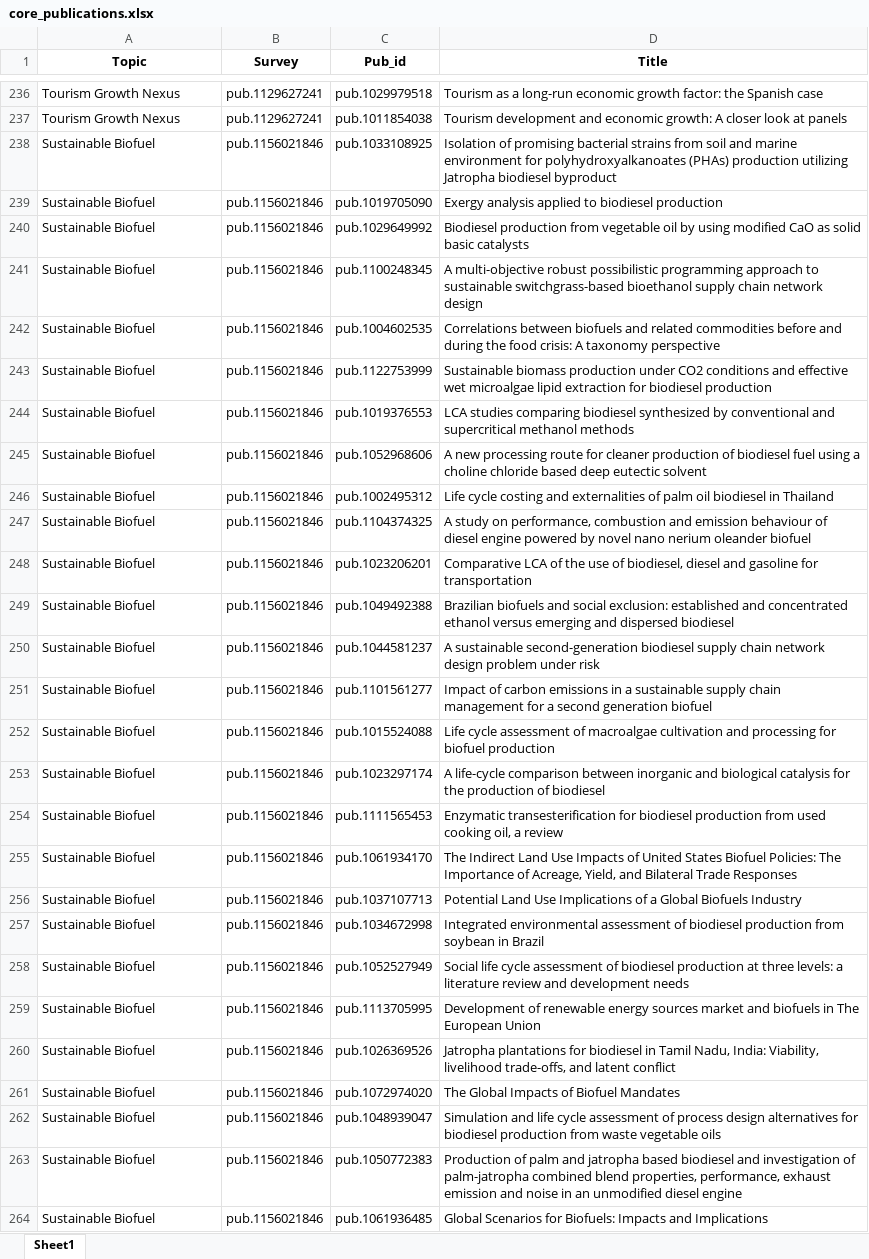
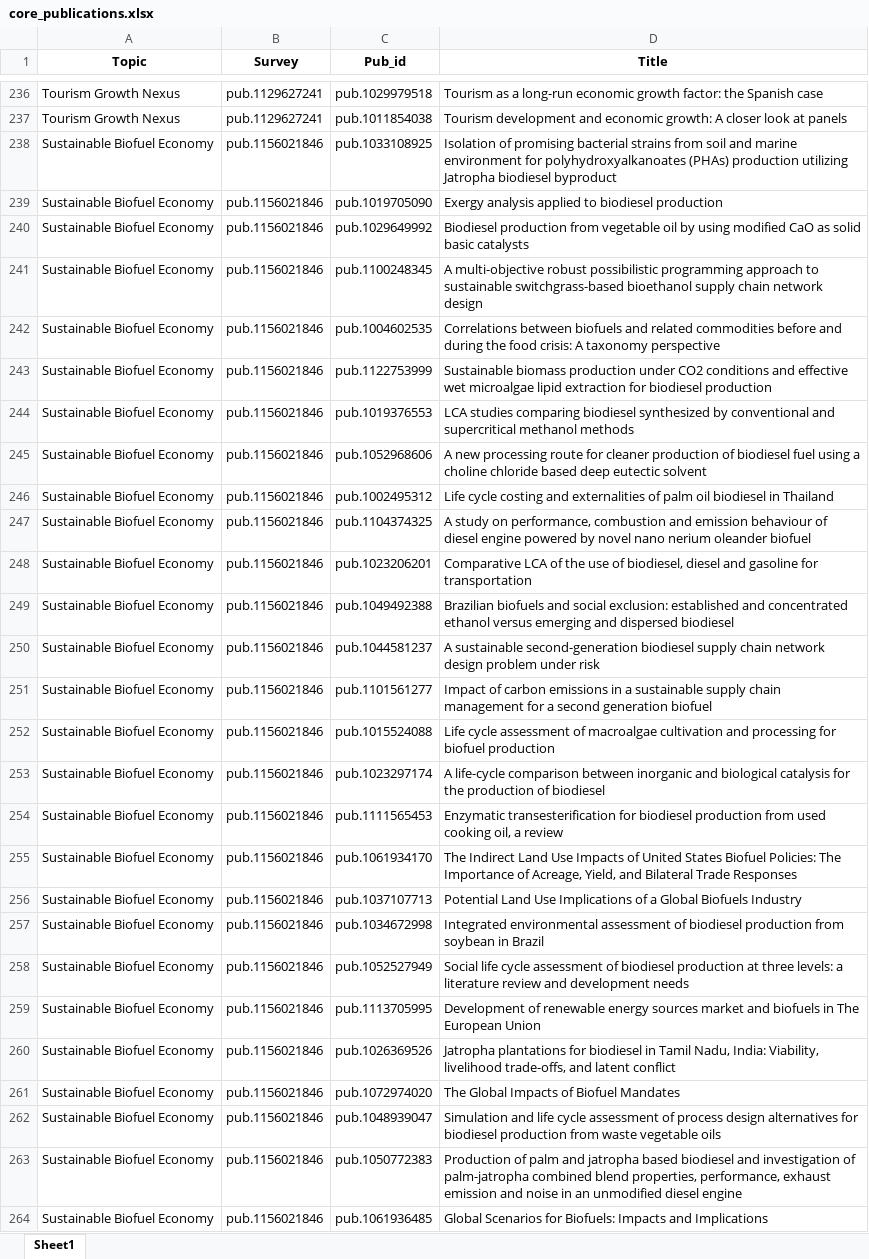
Before and after one commit to Mohammadsaknini/LitQEval, an Excel workbook: data/core_publications.xlsx, sheet Sheet1, drawn as a sheet; only a part is shown, gaps mark what is left out; values as stored, in another font and other column widths than the file's, no borders; the diff covers the shown part only; the diff names each change by its address in the sheet, - before the commit and + after, or states it on an @@ line.

```diff
--- a/data/core_publications.xlsx (sheet Sheet1)
+++ b/data/core_publications.xlsx (sheet Sheet1)
-A238:A264 (Topic): Sustainable Biofuel
+A238:A264 (Topic): Sustainable Biofuel Economy
```
Also changed, not shown: 73 edited cells elsewhere in this sheet, data/metadata.xlsx, results.xlsx, 2 other files.
